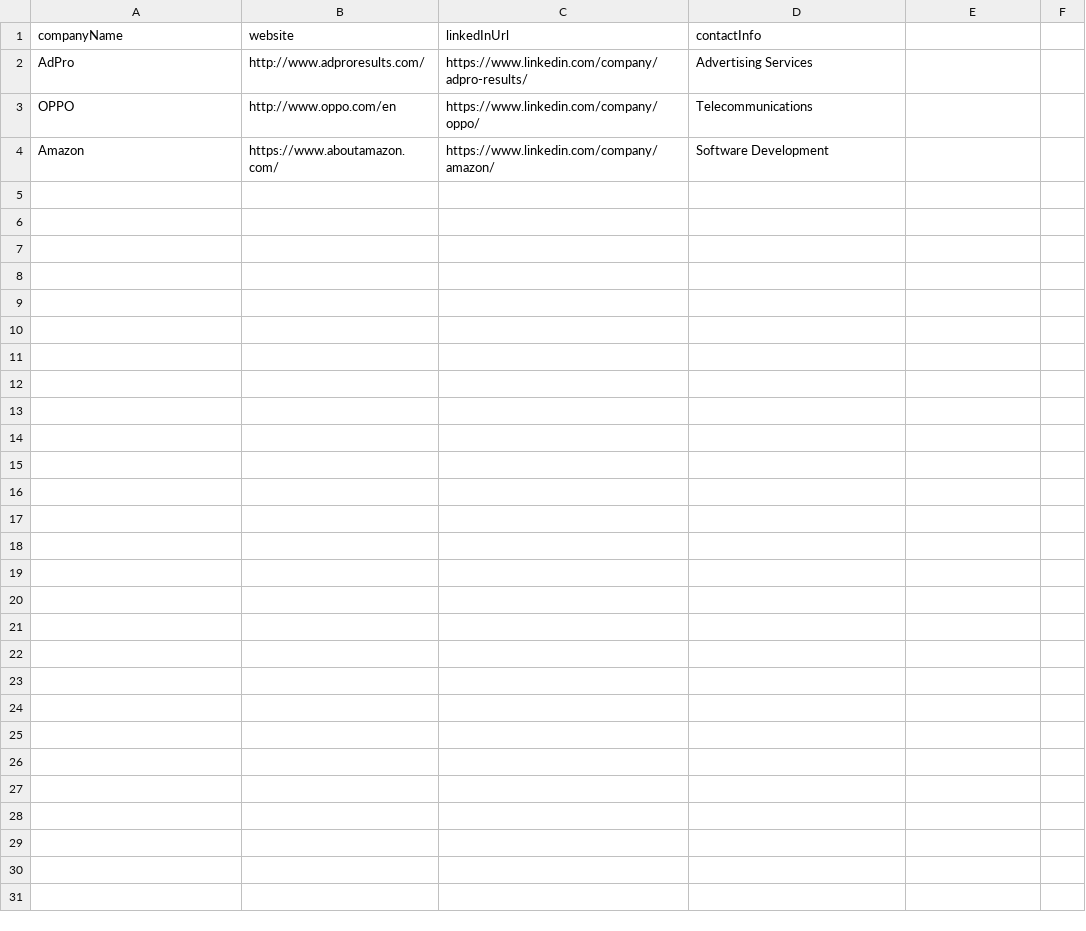
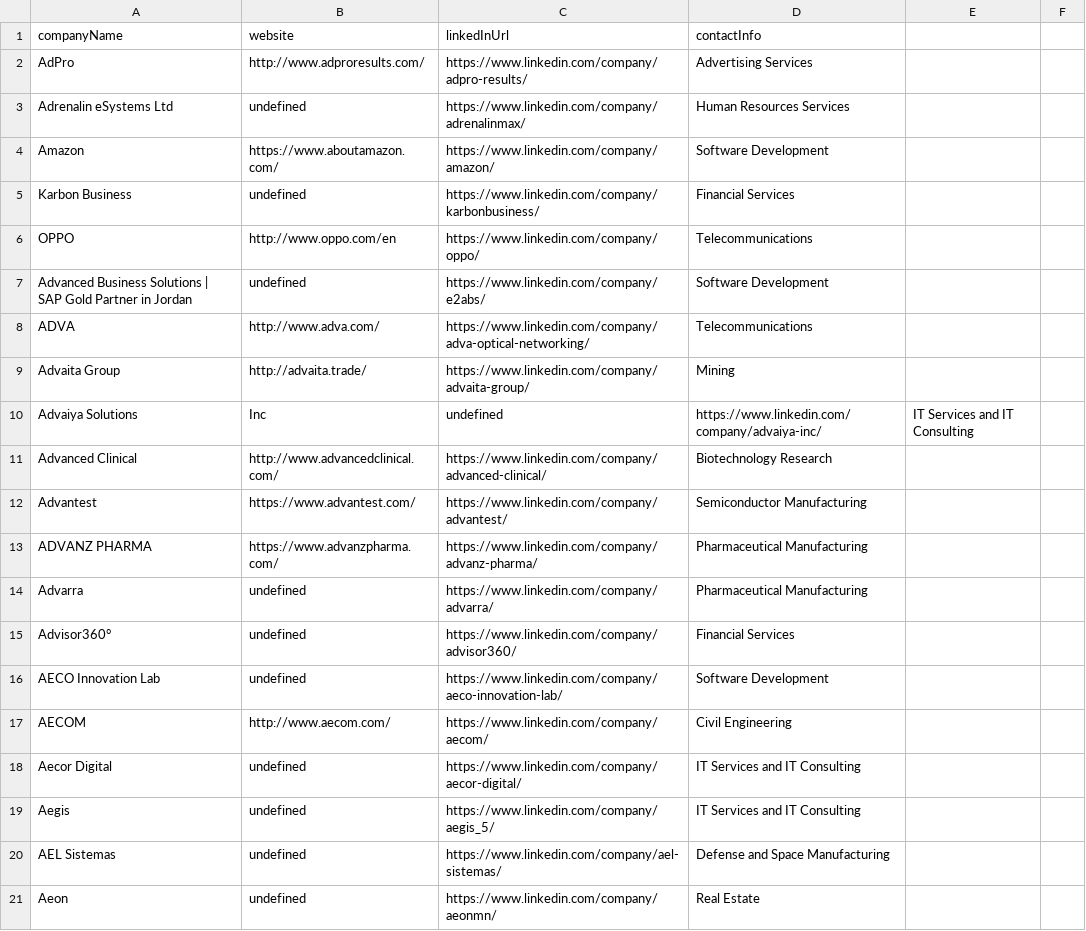
Before and after one commit to Humansharma/Karbon_card_assignment, a CSV file: scraped_data.csv, drawn as a sheet; only a part is shown; the diff covers the shown part only.

```diff
--- a/scraped_data.csv
+++ b/scraped_data.csv
@@ -2,3 +2,20 @@ companyName,website,linkedInUrl,contactInfo
 AdPro,http://www.adproresults.com/,https://www.linkedin.com/company/adpro-results/,Advertising Services
+Adrenalin eSystems Ltd,undefined,https://www.linkedin.com/company/adrenalinmax/,Human Resources Services
+Amazon,https://www.aboutamazon.com/,https://www.linkedin.com/company/amazon/,Software Development
+Karbon Business,undefined,https://www.linkedin.com/company/karbonbusiness/,Financial Services
 OPPO,http://www.oppo.com/en,https://www.linkedin.com/company/oppo/,Telecommunications
-Amazon,https://www.aboutamazon.com/,https://www.linkedin.com/company/amazon/,Software Development
+Advanced Business Solutions | SAP Gold Partner in Jordan,undefined,https://www.linkedin.com/company/e2abs/,Software Development
+ADVA,http://www.adva.com/,https://www.linkedin.com/company/adva-optical-networking/,Telecommunications
+Advaita Group,http://advaita.trade/,https://www.linkedin.com/company/advaita-group/,Mining
+Advaiya Solutions, Inc,undefined,https://www.linkedin.com/company/advaiya-inc/,IT Services and IT Consulting
+Advanced Clinical,http://www.advancedclinical.com/,https://www.linkedin.com/company/advanced-clinical/,Biotechnology Research
+Advantest,https://www.advantest.com/,https://www.linkedin.com/company/advantest/,Semiconductor Manufacturing
+ADVANZ PHARMA,https://www.advanzpharma.com/,https://www.linkedin.com/company/advanz-pharma/,Pharmaceutical Manufacturing
+Advarra,undefined,https://www.linkedin.com/company/advarra/,Pharmaceutical Manufacturing
+Advisor360°,undefined,https://www.linkedin.com/company/advisor360/,Financial Services
+AECO Innovation Lab,undefined,https://www.linkedin.com/company/aeco-innovation-lab/,Software Development
+AECOM,http://www.aecom.com/,https://www.linkedin.com/company/aecom/,Civil Engineering
+Aecor Digital,undefined,https://www.linkedin.com/company/aecor-digital/,IT Services and IT Consulting
+Aegis,undefined,https://www.linkedin.com/company/aegis_5/,IT Services and IT Consulting
+AEL Sistemas,undefined,https://www.linkedin.com/company/ael-sistemas/,Defense and Space Manufacturing
+Aeon,undefined,https://www.linkedin.com/company/aeonmn/,Real Estate
```
Also changed, not shown: 27 added rows elsewhere in this file, 1 other file.
